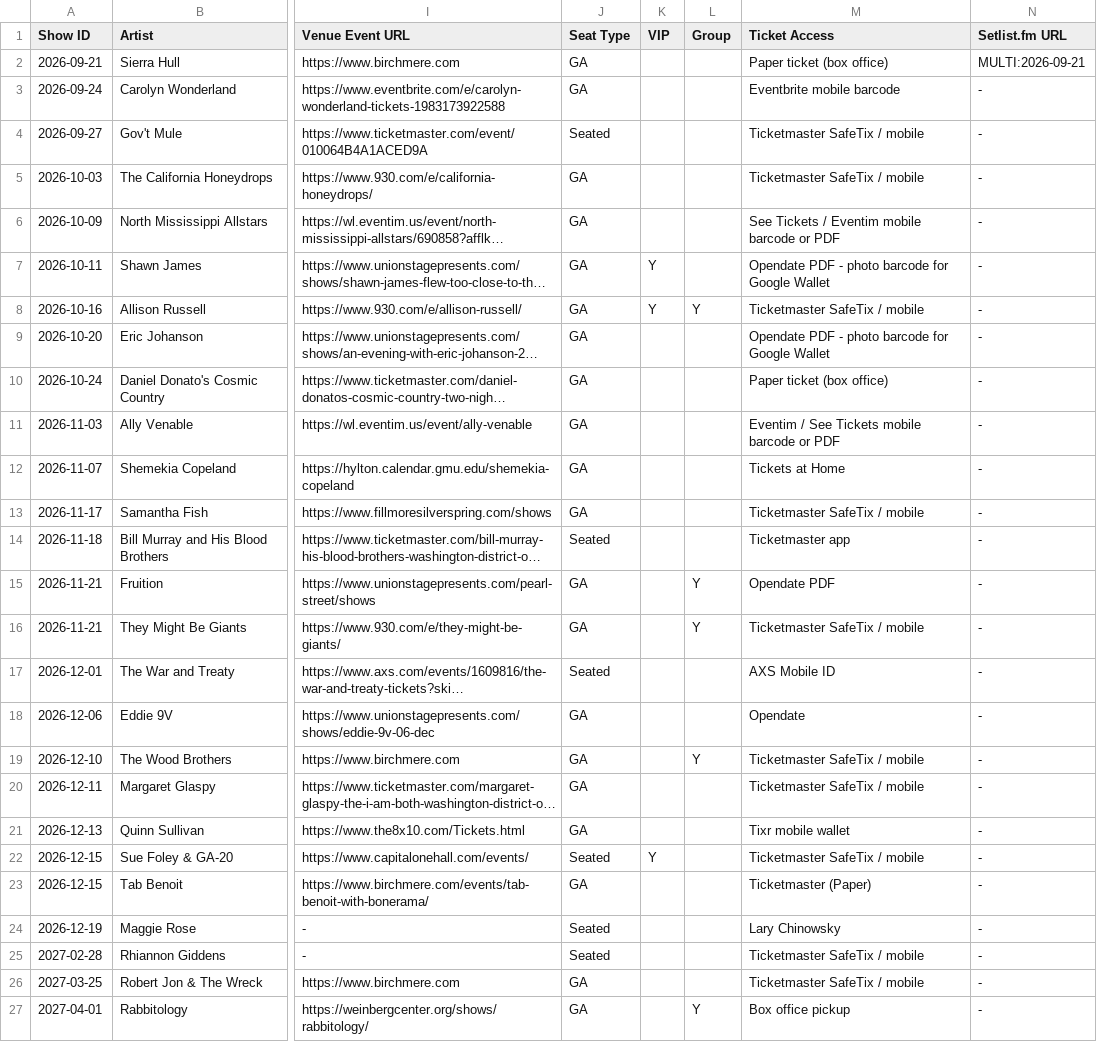
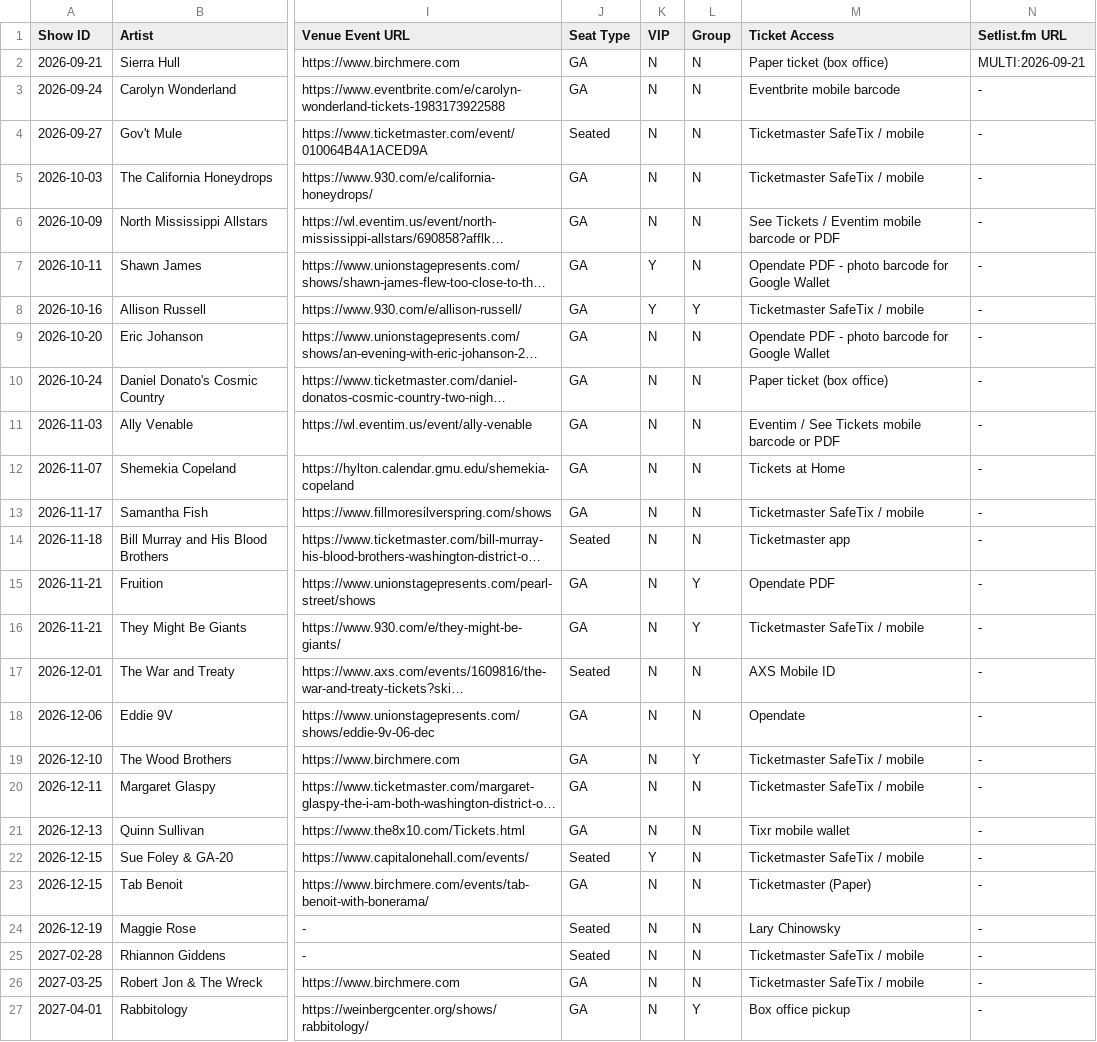
Before and after one commit to dan2bit/live-shows, a TSV file: data/live_shows_current.tsv, drawn as a sheet; only a part is shown, gaps mark what is left out; long unchanged cells end in …; the diff names each change by its address in the sheet, - before the commit and + after, or states it on an @@ line.

Commit message:
Backfill N into VIP/Group blanks - closes the last blank/dash-style ambiguity in the schema (Dan: N is fully supported both ways for the rare purchase-time upgrade/sell case)

```diff
--- a/data/live_shows_current.tsv
+++ b/data/live_shows_current.tsv
-K2:K6 (VIP): (empty)
+K2:K6 (VIP): N
-L2:L7 (Group): (empty)
+L2:L7 (Group): N
-K9:K21 (VIP): (empty)
+K9:K21 (VIP): N
-L9:L14 (Group): (empty)
+L9:L14 (Group): N
-L17:L18 (Group): (empty)
+L17:L18 (Group): N
-L20:L26 (Group): (empty)
+L20:L26 (Group): N
-K23:K27 (VIP): (empty)
+K23:K27 (VIP): N
```
